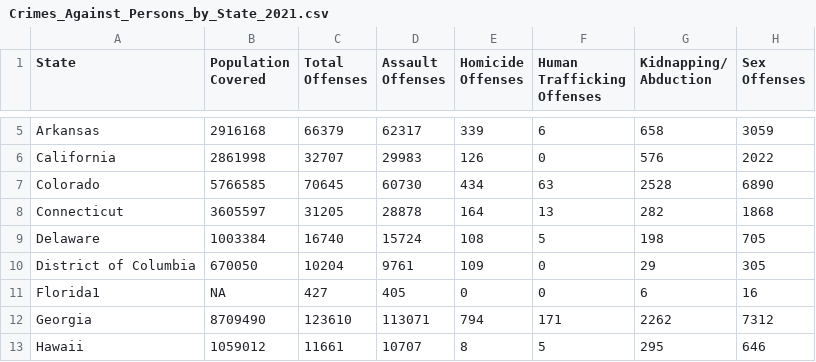
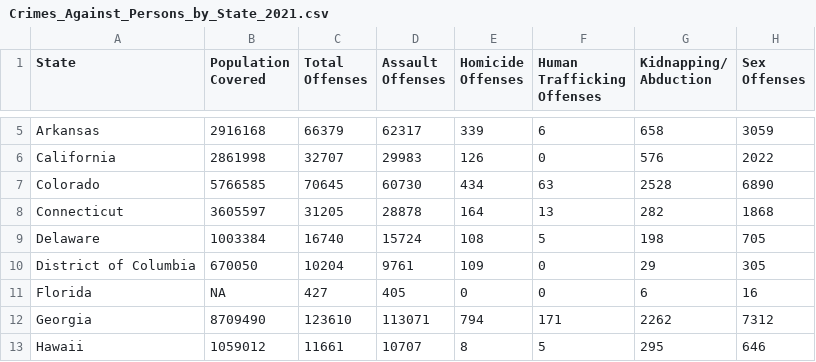
Before and after one commit to info201a-au2022/project-group-5-section-ad, a CSV file: data/Crimes_Against_Persons_by_State_2021.csv, drawn as a sheet; only a part is shown, gaps mark what is left out.

```diff
--- a/data/Crimes_Against_Persons_by_State_2021.csv
+++ b/data/Crimes_Against_Persons_by_State_2021.csv
@@ -18,3 +18,3 @@ Delaware,1003384,16740,15724,108,5,198,705
 District of Columbia,670050,10204,9761,109,0,29,305
-Florida1,NA,427,405,0,0,6,16
+Florida,NA,427,405,0,0,6,16
 Georgia,8709490,123610,113071,794,171,2262,7312
```
Also changed, not shown: data/Crimes_Against_Property_by_State_2021.csv, data/Crimes_Against_Society_by_State_2021.csv, 2 other files.
